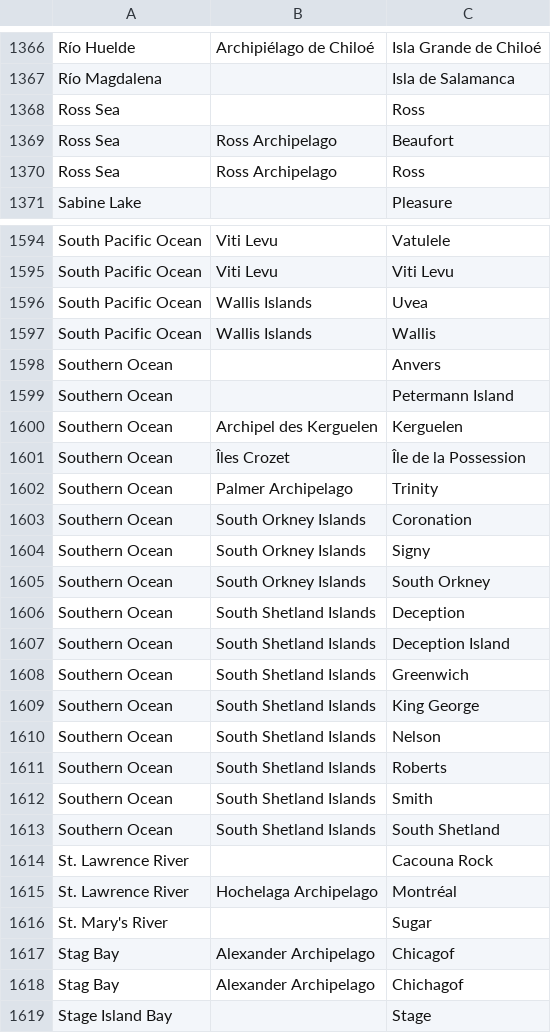
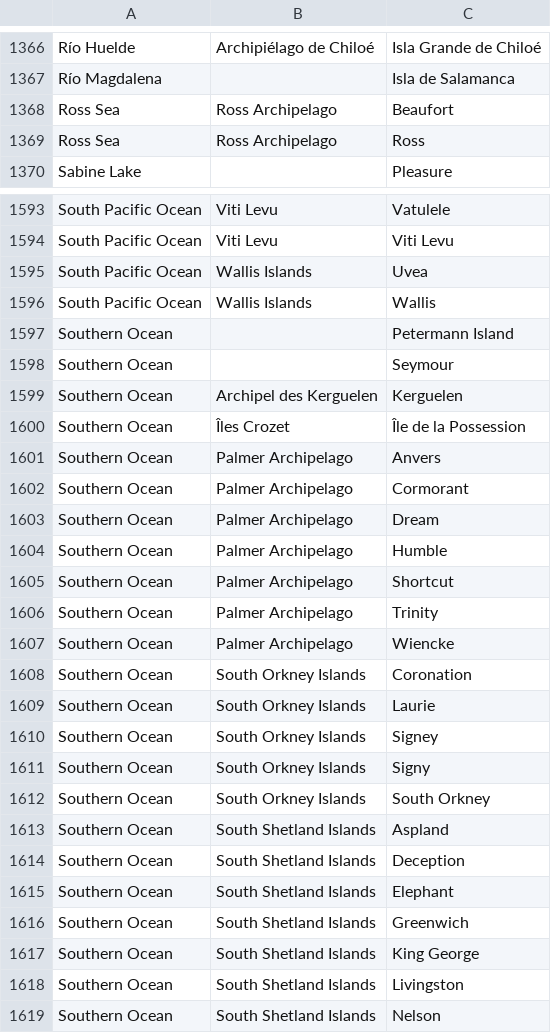
Before and after one commit to VertNet/DwCVocabs, a CSV file: vocabs/island.csv, drawn as a sheet; only a part is shown, gaps mark what is left out; the shorter side is filled out with more unchanged rows.

Commit message:
Update for PRI Malacology and some Antarctica geography.

```diff
--- a/vocabs/island.csv
+++ b/vocabs/island.csv
@@ -1367,3 +1367,2 @@
 "Río Magdalena",,"Isla de Salamanca"
-"Ross Sea",,"Ross"
 "Ross Sea","Ross Archipelago","Beaufort"
@@ -1597,14 +1596,24 @@
 "South Pacific Ocean","Wallis Islands","Wallis"
-"Southern Ocean",,"Anvers"
 "Southern Ocean",,"Petermann Island"
+"Southern Ocean",,"Seymour"
 "Southern Ocean","Archipel des Kerguelen","Kerguelen"
 "Southern Ocean","Îles Crozet","Île de la Possession"
+"Southern Ocean","Palmer Archipelago","Anvers"
+"Southern Ocean","Palmer Archipelago","Cormorant"
+"Southern Ocean","Palmer Archipelago","Dream"
+"Southern Ocean","Palmer Archipelago","Humble"
+"Southern Ocean","Palmer Archipelago","Shortcut"
 "Southern Ocean","Palmer Archipelago","Trinity"
+"Southern Ocean","Palmer Archipelago","Wiencke"
 "Southern Ocean","South Orkney Islands","Coronation"
+"Southern Ocean","South Orkney Islands","Laurie"
+"Southern Ocean","South Orkney Islands","Signey"
 "Southern Ocean","South Orkney Islands","Signy"
 "Southern Ocean","South Orkney Islands","South Orkney"
+"Southern Ocean","South Shetland Islands","Aspland"
 "Southern Ocean","South Shetland Islands","Deception"
-"Southern Ocean","South Shetland Islands","Deception Island"
+"Southern Ocean","South Shetland Islands","Elephant"
 "Southern Ocean","South Shetland Islands","Greenwich"
 "Southern Ocean","South Shetland Islands","King George"
+"Southern Ocean","South Shetland Islands","Livingston"
 "Southern Ocean","South Shetland Islands","Nelson"
```
